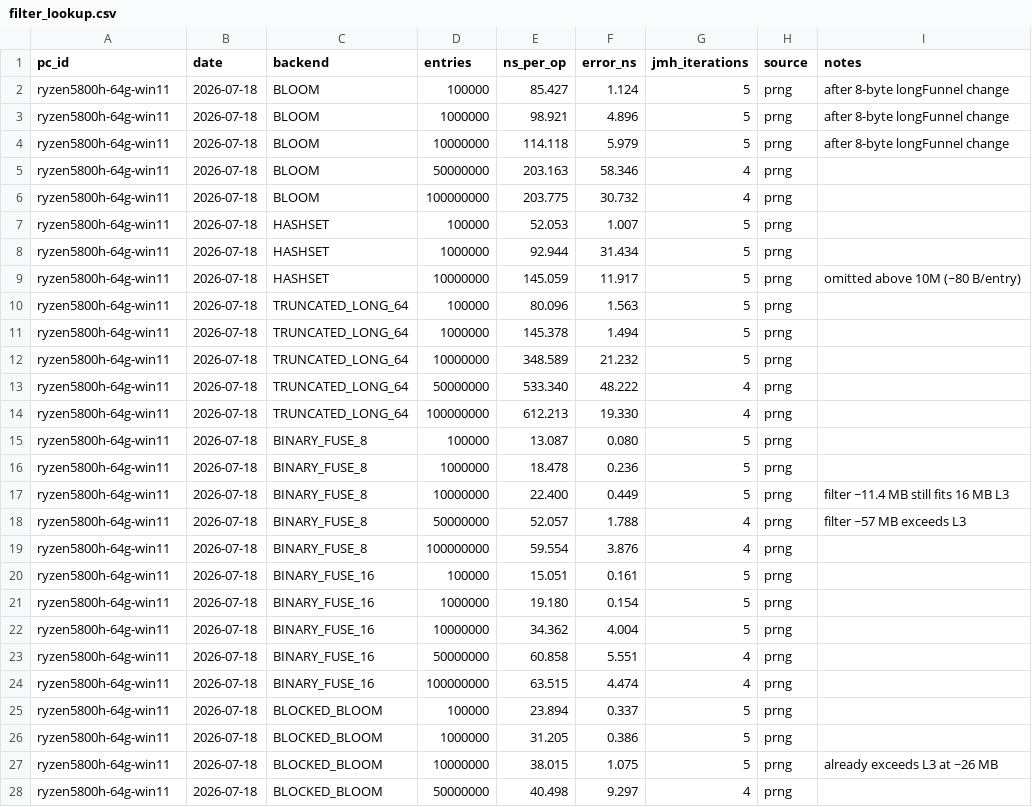
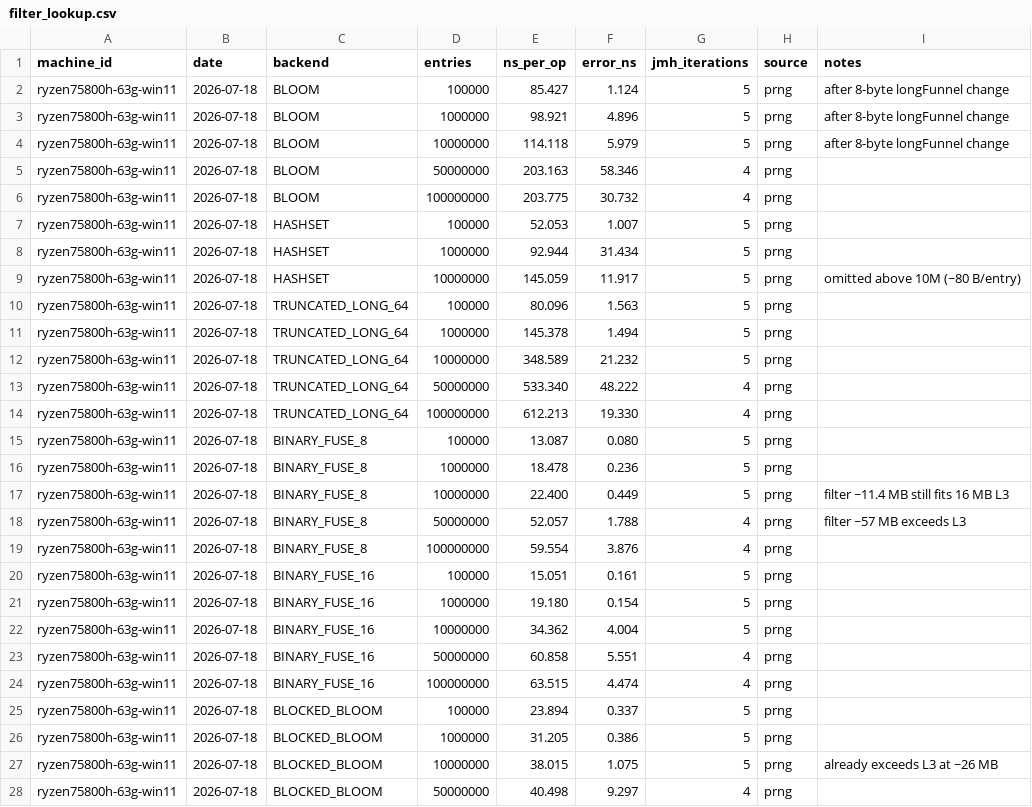
Before and after one commit to bernardladenthin/BitcoinAddressFinder, a CSV file: docs/measurements/filter_lookup.csv, drawn as a sheet; only a part is shown; the diff covers the shown part only.

```diff
--- a/docs/measurements/filter_lookup.csv
+++ b/docs/measurements/filter_lookup.csv
@@ -1,28 +1,28 @@
-pc_id,date,backend,entries,ns_per_op,error_ns,jmh_iterations,source,notes
-ryzen5800h-64g-win11,2026-07-18,BLOOM,100000,85.427,1.124,5,prng,after 8-byte longFunnel change
-ryzen5800h-64g-win11,2026-07-18,BLOOM,1000000,98.921,4.896,5,prng,after 8-byte longFunnel change
-ryzen5800h-64g-win11,2026-07-18,BLOOM,10000000,114.118,5.979,5,prng,after 8-byte longFunnel change
-ryzen5800h-64g-win11,2026-07-18,BLOOM,50000000,203.163,58.346,4,prng,
-ryzen5800h-64g-win11,2026-07-18,BLOOM,100000000,203.775,30.732,4,prng,
-ryzen5800h-64g-win11,2026-07-18,HASHSET,100000,52.053,1.007,5,prng,
-ryzen5800h-64g-win11,2026-07-18,HASHSET,1000000,92.944,31.434,5,prng,
-ryzen5800h-64g-win11,2026-07-18,HASHSET,10000000,145.059,11.917,5,prng,omitted above 10M (~80 B/entry)
-ryzen5800h-64g-win11,2026-07-18,TRUNCATED_LONG_64,100000,80.096,1.563,5,prng,
-ryzen5800h-64g-win11,2026-07-18,TRUNCATED_LONG_64,1000000,145.378,1.494,5,prng,
-ryzen5800h-64g-win11,2026-07-18,TRUNCATED_LONG_64,10000000,348.589,21.232,5,prng,
-ryzen5800h-64g-win11,2026-07-18,TRUNCATED_LONG_64,50000000,533.340,48.222,4,prng,
-ryzen5800h-64g-win11,2026-07-18,TRUNCATED_LONG_64,100000000,612.213,19.330,4,prng,
-ryzen5800h-64g-win11,2026-07-18,BINARY_FUSE_8,100000,13.087,0.080,5,prng,
-ryzen5800h-64g-win11,2026-07-18,BINARY_FUSE_8,1000000,18.478,0.236,5,prng,
-ryzen5800h-64g-win11,2026-07-18,BINARY_FUSE_8,10000000,22.400,0.449,5,prng,filter ~11.4 MB still fits 16 MB L3
-ryzen5800h-64g-win11,2026-07-18,BINARY_FUSE_8,50000000,52.057,1.788,4,prng,filter ~57 MB exceeds L3
-ryzen5800h-64g-win11,2026-07-18,BINARY_FUSE_8,100000000,59.554,3.876,4,prng,
-ryzen5800h-64g-win11,2026-07-18,BINARY_FUSE_16,100000,15.051,0.161,5,prng,
-ryzen5800h-64g-win11,2026-07-18,BINARY_FUSE_16,1000000,19.180,0.154,5,prng,
-ryzen5800h-64g-win11,2026-07-18,BINARY_FUSE_16,10000000,34.362,4.004,5,prng,
-ryzen5800h-64g-win11,2026-07-18,BINARY_FUSE_16,50000000,60.858,5.551,4,prng,
-ryzen5800h-64g-win11,2026-07-18,BINARY_FUSE_16,100000000,63.515,4.474,4,prng,
-ryzen5800h-64g-win11,2026-07-18,BLOCKED_BLOOM,100000,23.894,0.337,5,prng,
-ryzen5800h-64g-win11,2026-07-18,BLOCKED_BLOOM,1000000,31.205,0.386,5,prng,
-ryzen5800h-64g-win11,2026-07-18,BLOCKED_BLOOM,10000000,38.015,1.075,5,prng,already exceeds L3 at ~26 MB
-ryzen5800h-64g-win11,2026-07-18,BLOCKED_BLOOM,50000000,40.498,9.297,4,prng,
+machine_id,date,backend,entries,ns_per_op,error_ns,jmh_iterations,source,notes
+ryzen75800h-63g-win11,2026-07-18,BLOOM,100000,85.427,1.124,5,prng,after 8-byte longFunnel change
+ryzen75800h-63g-win11,2026-07-18,BLOOM,1000000,98.921,4.896,5,prng,after 8-byte longFunnel change
+ryzen75800h-63g-win11,2026-07-18,BLOOM,10000000,114.118,5.979,5,prng,after 8-byte longFunnel change
+ryzen75800h-63g-win11,2026-07-18,BLOOM,50000000,203.163,58.346,4,prng,
+ryzen75800h-63g-win11,2026-07-18,BLOOM,100000000,203.775,30.732,4,prng,
+ryzen75800h-63g-win11,2026-07-18,HASHSET,100000,52.053,1.007,5,prng,
+ryzen75800h-63g-win11,2026-07-18,HASHSET,1000000,92.944,31.434,5,prng,
+ryzen75800h-63g-win11,2026-07-18,HASHSET,10000000,145.059,11.917,5,prng,omitted above 10M (~80 B/entry)
+ryzen75800h-63g-win11,2026-07-18,TRUNCATED_LONG_64,100000,80.096,1.563,5,prng,
+ryzen75800h-63g-win11,2026-07-18,TRUNCATED_LONG_64,1000000,145.378,1.494,5,prng,
+ryzen75800h-63g-win11,2026-07-18,TRUNCATED_LONG_64,10000000,348.589,21.232,5,prng,
+ryzen75800h-63g-win11,2026-07-18,TRUNCATED_LONG_64,50000000,533.340,48.222,4,prng,
+ryzen75800h-63g-win11,2026-07-18,TRUNCATED_LONG_64,100000000,612.213,19.330,4,prng,
+ryzen75800h-63g-win11,2026-07-18,BINARY_FUSE_8,100000,13.087,0.080,5,prng,
+ryzen75800h-63g-win11,2026-07-18,BINARY_FUSE_8,1000000,18.478,0.236,5,prng,
+ryzen75800h-63g-win11,2026-07-18,BINARY_FUSE_8,10000000,22.400,0.449,5,prng,filter ~11.4 MB still fits 16 MB L3
+ryzen75800h-63g-win11,2026-07-18,BINARY_FUSE_8,50000000,52.057,1.788,4,prng,filter ~57 MB exceeds L3
+ryzen75800h-63g-win11,2026-07-18,BINARY_FUSE_8,100000000,59.554,3.876,4,prng,
+ryzen75800h-63g-win11,2026-07-18,BINARY_FUSE_16,100000,15.051,0.161,5,prng,
+ryzen75800h-63g-win11,2026-07-18,BINARY_FUSE_16,1000000,19.180,0.154,5,prng,
+ryzen75800h-63g-win11,2026-07-18,BINARY_FUSE_16,10000000,34.362,4.004,5,prng,
+ryzen75800h-63g-win11,2026-07-18,BINARY_FUSE_16,50000000,60.858,5.551,4,prng,
+ryzen75800h-63g-win11,2026-07-18,BINARY_FUSE_16,100000000,63.515,4.474,4,prng,
+ryzen75800h-63g-win11,2026-07-18,BLOCKED_BLOOM,100000,23.894,0.337,5,prng,
+ryzen75800h-63g-win11,2026-07-18,BLOCKED_BLOOM,1000000,31.205,0.386,5,prng,
+ryzen75800h-63g-win11,2026-07-18,BLOCKED_BLOOM,10000000,38.015,1.075,5,prng,already exceeds L3 at ~26 MB
+ryzen75800h-63g-win11,2026-07-18,BLOCKED_BLOOM,50000000,40.498,9.297,4,prng,
```
Also changed, not shown: 1 edited cell elsewhere in this file, docs/measurements/filter_build.csv, docs/measurements/filter_sizing.csv, 7 other files.
